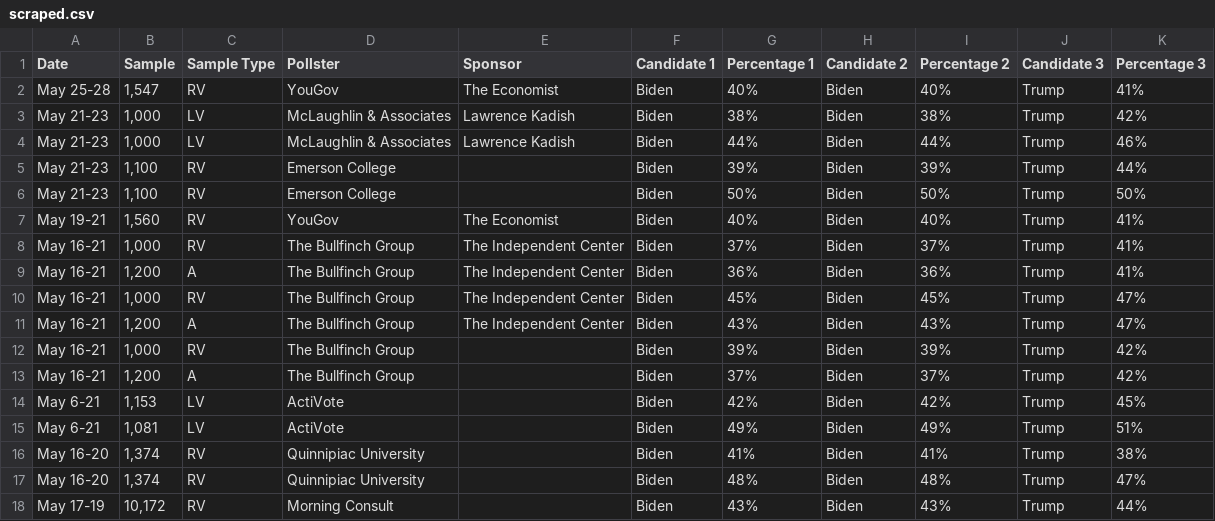
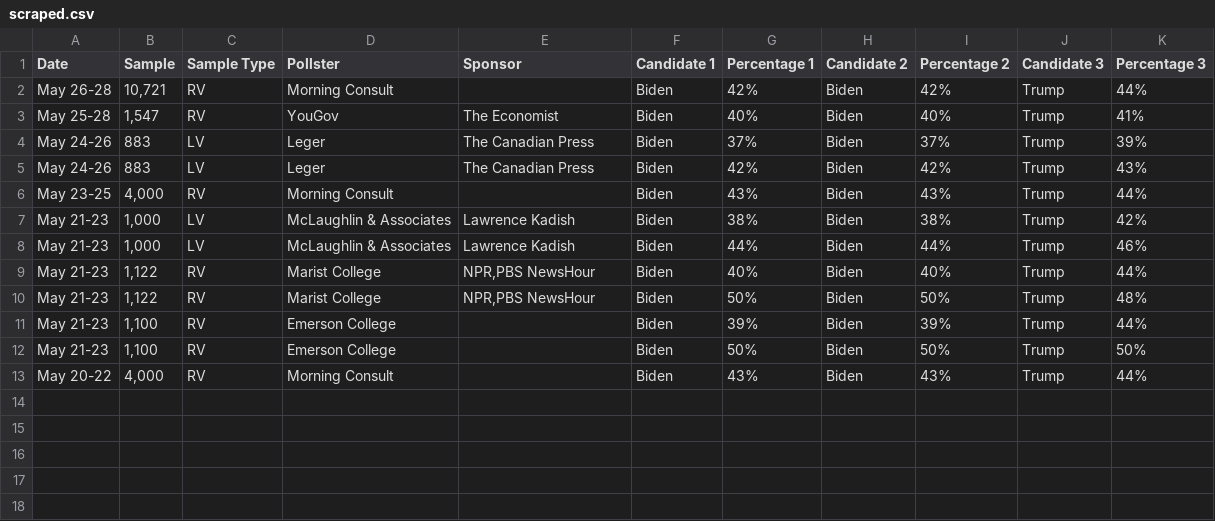
Before and after one commit to bi-cnc/USA_president_2024, a CSV file: scraped.csv, drawn as a sheet.

Commit message:
Update scraped.csv

```diff
--- a/scraped.csv
+++ b/scraped.csv
@@ -1,18 +1,13 @@
 Date,Sample,Sample Type,Pollster,Sponsor,Candidate 1,Percentage 1,Candidate 2,Percentage 2,Candidate 3,Percentage 3
+May 26-28,"10,721",RV,Morning Consult,,Biden,42%,Biden,42%,Trump,44%
 May 25-28,"1,547",RV,YouGov,The Economist,Biden,40%,Biden,40%,Trump,41%
+May 24-26,883,LV,Leger,The Canadian Press,Biden,37%,Biden,37%,Trump,39%
+May 24-26,883,LV,Leger,The Canadian Press,Biden,42%,Biden,42%,Trump,43%
+May 23-25,"4,000",RV,Morning Consult,,Biden,43%,Biden,43%,Trump,44%
 May 21-23,"1,000",LV,McLaughlin & Associates,Lawrence Kadish,Biden,38%,Biden,38%,Trump,42%
 May 21-23,"1,000",LV,McLaughlin & Associates,Lawrence Kadish,Biden,44%,Biden,44%,Trump,46%
+May 21-23,"1,122",RV,Marist College,"NPR,PBS NewsHour",Biden,40%,Biden,40%,Trump,44%
+May 21-23,"1,122",RV,Marist College,"NPR,PBS NewsHour",Biden,50%,Biden,50%,Trump,48%
 May 21-23,"1,100",RV,Emerson College,,Biden,39%,Biden,39%,Trump,44%
 May 21-23,"1,100",RV,Emerson College,,Biden,50%,Biden,50%,Trump,50%
-May 19-21,"1,560",RV,YouGov,The Economist,Biden,40%,Biden,40%,Trump,41%
-May 16-21,"1,000",RV,The Bullfinch Group,The Independent Center,Biden,37%,Biden,37%,Trump,41%
-May 16-21,"1,200",A,The Bullfinch Group,The Independent Center,Biden,36%,Biden,36%,Trump,41%
-May 16-21,"1,000",RV,The Bullfinch Group,The Independent Center,Biden,45%,Biden,45%,Trump,47%
-May 16-21,"1,200",A,The Bullfinch Group,The Independent Center,Biden,43%,Biden,43%,Trump,47%
-May 16-21,"1,000",RV,The Bullfinch Group,,Biden,39%,Biden,39%,Trump,42%
-May 16-21,"1,200",A,The Bullfinch Group,,Biden,37%,Biden,37%,Trump,42%
-May 6-21,"1,153",LV,ActiVote,,Biden,42%,Biden,42%,Trump,45%
-May 6-21,"1,081",LV,ActiVote,,Biden,49%,Biden,49%,Trump,51%
-May 16-20,"1,374",RV,Quinnipiac University,,Biden,41%,Biden,41%,Trump,38%
-May 16-20,"1,374",RV,Quinnipiac University,,Biden,48%,Biden,48%,Trump,47%
-May 17-19,"10,172",RV,Morning Consult,,Biden,43%,Biden,43%,Trump,44%
+May 20-22,"4,000",RV,Morning Consult,,Biden,43%,Biden,43%,Trump,44%
```
